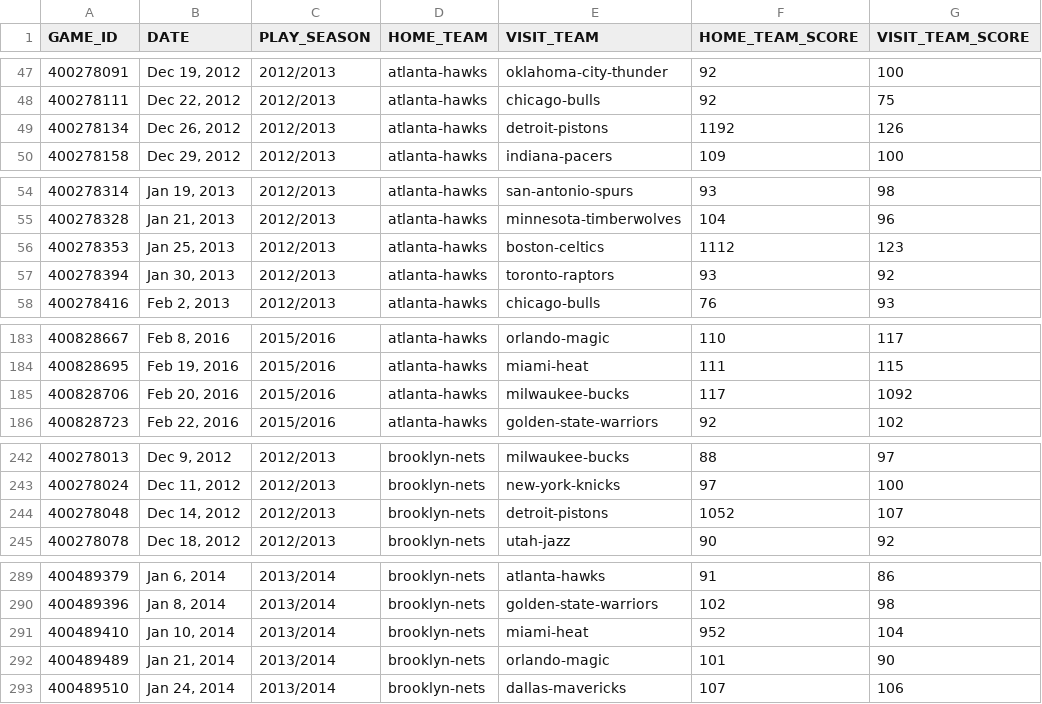
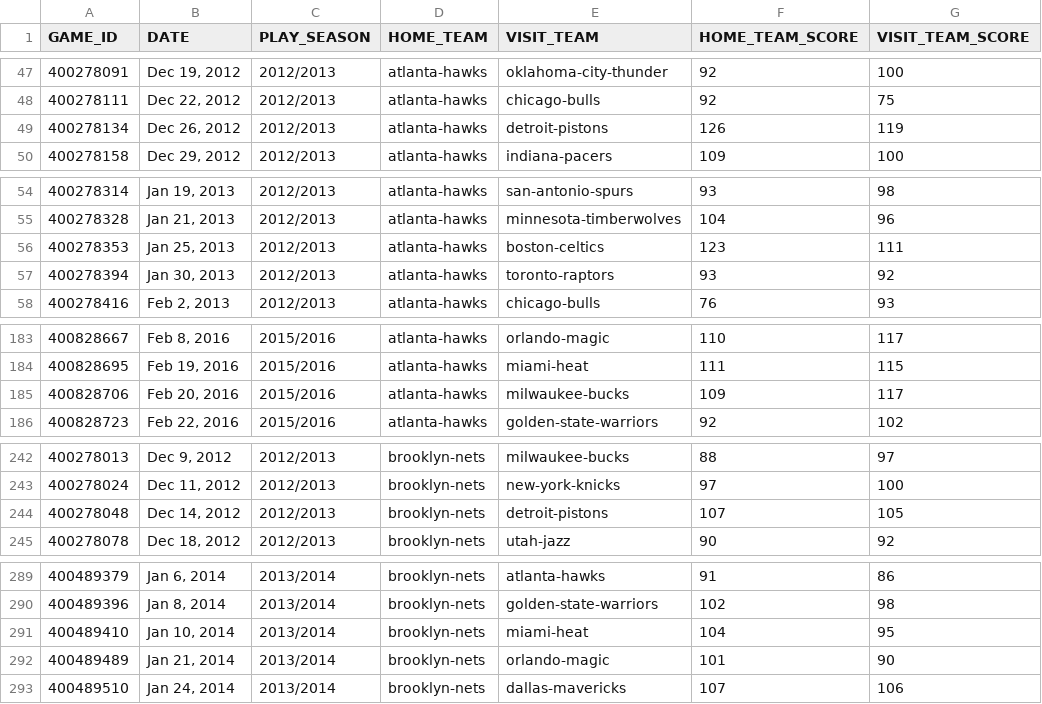
Before and after one commit to koganb/espn-nba-scrapy, a CSV file: data/games.csv, drawn as a sheet; only a part is shown, gaps mark what is left out; the diff covers the shown part only.

```diff
--- a/data/games.csv
+++ b/data/games.csv
@@ -48,3 +48,3 @@ GAME_ID,DATE,PLAY_SEASON,HOME_TEAM,VISIT_TEAM,HOME_TEAM_SCORE,VISIT_TEAM_SCORE
 400278111,"Dec 22, 2012",2012/2013,atlanta-hawks,chicago-bulls,92,75
-400278134,"Dec 26, 2012",2012/2013,atlanta-hawks,detroit-pistons,1192,126
+400278134,"Dec 26, 2012",2012/2013,atlanta-hawks,detroit-pistons,126,119
 400278158,"Dec 29, 2012",2012/2013,atlanta-hawks,indiana-pacers,109,100
@@ -55,3 +55,3 @@ GAME_ID,DATE,PLAY_SEASON,HOME_TEAM,VISIT_TEAM,HOME_TEAM_SCORE,VISIT_TEAM_SCORE
 400278328,"Jan 21, 2013",2012/2013,atlanta-hawks,minnesota-timberwolves,104,96
-400278353,"Jan 25, 2013",2012/2013,atlanta-hawks,boston-celtics,1112,123
+400278353,"Jan 25, 2013",2012/2013,atlanta-hawks,boston-celtics,123,111
 400278394,"Jan 30, 2013",2012/2013,atlanta-hawks,toronto-raptors,93,92
@@ -184,3 +184,3 @@ GAME_ID,DATE,PLAY_SEASON,HOME_TEAM,VISIT_TEAM,HOME_TEAM_SCORE,VISIT_TEAM_SCORE
 400828695,"Feb 19, 2016",2015/2016,atlanta-hawks,miami-heat,111,115
-400828706,"Feb 20, 2016",2015/2016,atlanta-hawks,milwaukee-bucks,117,1092
+400828706,"Feb 20, 2016",2015/2016,atlanta-hawks,milwaukee-bucks,109,117
 400828723,"Feb 22, 2016",2015/2016,atlanta-hawks,golden-state-warriors,92,102
@@ -243,3 +243,3 @@ GAME_ID,DATE,PLAY_SEASON,HOME_TEAM,VISIT_TEAM,HOME_TEAM_SCORE,VISIT_TEAM_SCORE
 400278024,"Dec 11, 2012",2012/2013,brooklyn-nets,new-york-knicks,97,100
-400278048,"Dec 14, 2012",2012/2013,brooklyn-nets,detroit-pistons,1052,107
+400278048,"Dec 14, 2012",2012/2013,brooklyn-nets,detroit-pistons,107,105
 400278078,"Dec 18, 2012",2012/2013,brooklyn-nets,utah-jazz,90,92
@@ -290,3 +290,3 @@ GAME_ID,DATE,PLAY_SEASON,HOME_TEAM,VISIT_TEAM,HOME_TEAM_SCORE,VISIT_TEAM_SCORE
 400489396,"Jan 8, 2014",2013/2014,brooklyn-nets,golden-state-warriors,102,98
-400489410,"Jan 10, 2014",2013/2014,brooklyn-nets,miami-heat,952,104
+400489410,"Jan 10, 2014",2013/2014,brooklyn-nets,miami-heat,104,95
 400489489,"Jan 21, 2014",2013/2014,brooklyn-nets,orlando-magic,101,90
```
Also changed, not shown: 116 edited cells elsewhere in this file, 1 other file.
